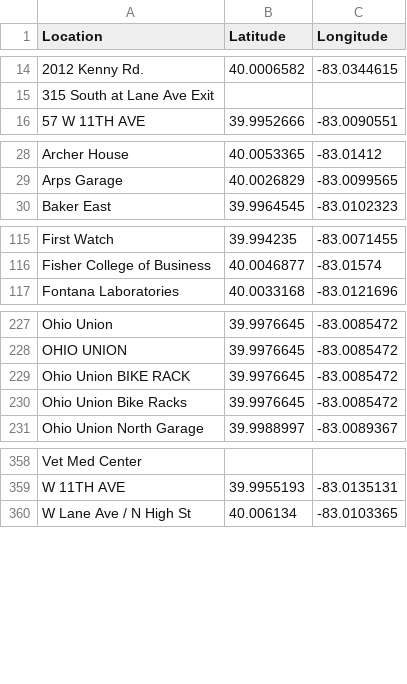
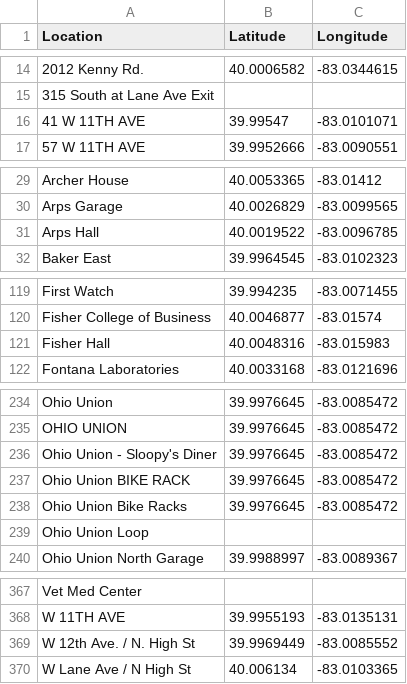
Before and after one commit to rathem30/safe-routes, a TSV file: scripts/data/osu_locations.tsv, drawn as a sheet; only a part is shown, gaps mark what is left out; the diff covers the shown part only; the diff names each change by its address in the sheet, - before the commit and + after, or states it on an @@ line.

```diff
--- a/scripts/data/osu_locations.tsv
+++ b/scripts/data/osu_locations.tsv
+row 16: 41 W 11TH AVE | 39.99547 | -83.0101071
+row 31: Arps Hall | 40.0019522 | -83.0096785
+row 121: Fisher Hall | 40.0048316 | -83.015983
+row 236: Ohio Union - Sloopy's Diner | 39.9976645 | -83.0085472
+row 239: Ohio Union Loop
+row 369: W 12th Ave. / N. High St | 39.9969449 | -83.0085552
```
Also changed, not shown: 4 added rows elsewhere in this file, 3 other files.
